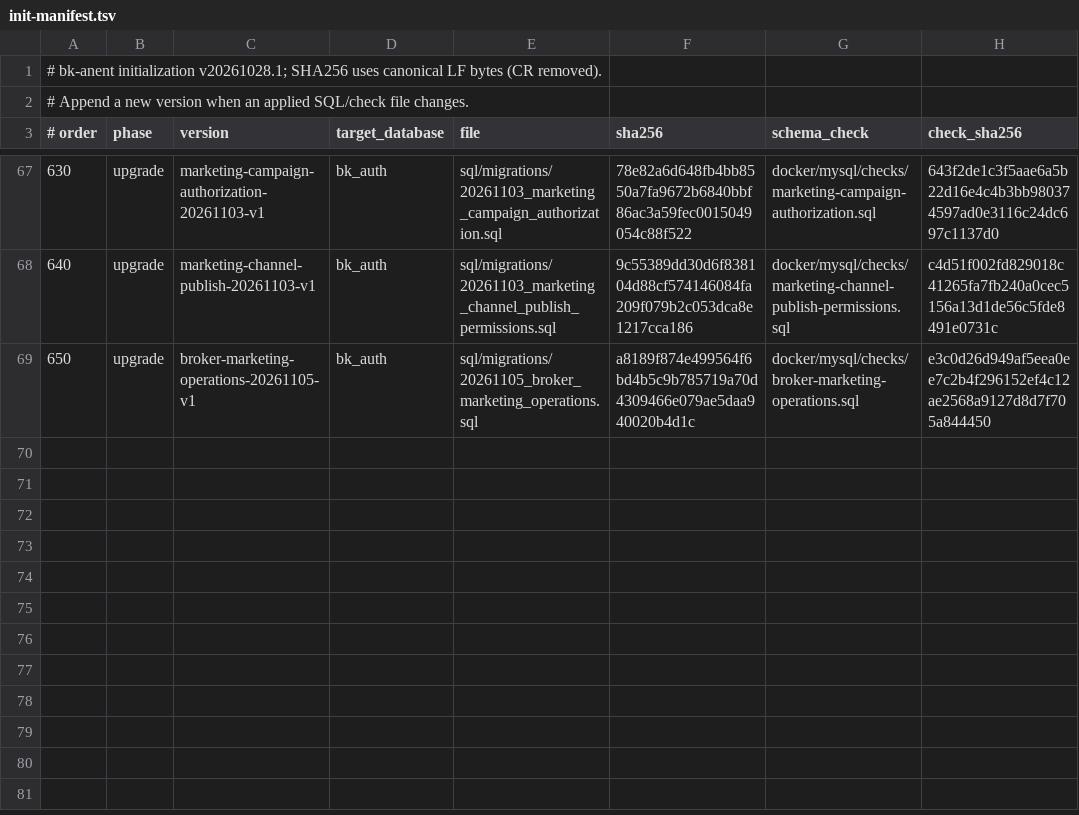
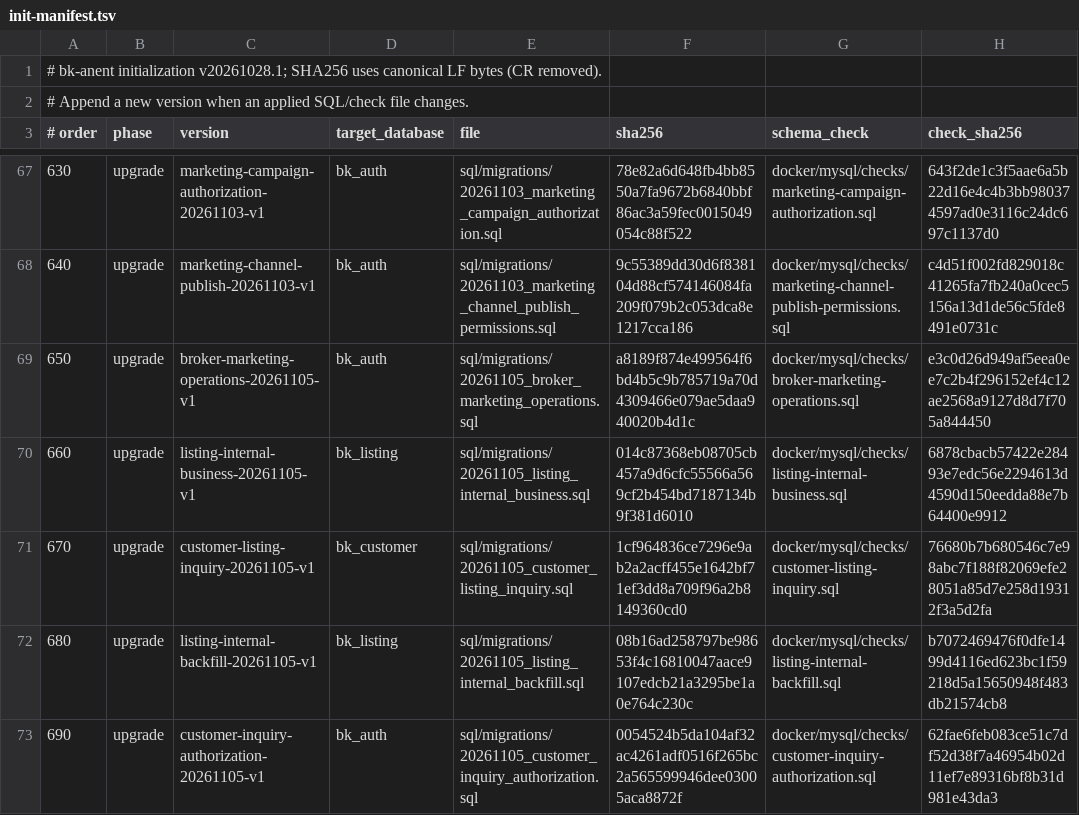
Before and after one commit to crj-tik/BkAnentProject, a TSV file: docker/mysql/init-manifest.tsv, drawn as a sheet; only a part is shown, gaps mark what is left out; the diff names each change by its address in the sheet, - before the commit and + after, or states it on an @@ line.

```diff
--- a/docker/mysql/init-manifest.tsv
+++ b/docker/mysql/init-manifest.tsv
+row 70: 660 | upgrade | listing-internal-business-20261105-v1 | bk_listing | sql/migrations/20261105_listing_internal_business.sql | 014c87368eb08705cb457a9d6cfc55566a569cf2b454bd7187134b9f381d6010 | docker/mysql/checks/listing-internal-business.sql | 6878cbacb57422e28493e7edc56e2294613d4590d150eedda88e7b64400e9912
+row 71: 670 | upgrade | customer-listing-inquiry-20261105-v1 | bk_customer | sql/migrations/20261105_customer_listing_inquiry.sql | 1cf964836ce7296e9ab2a2acff455e1642bf71ef3dd8a709f96a2b8149360cd0 | docker/mysql/checks/customer-listing-inquiry.sql | 76680b7b680546c7e98abc7f188f82069efe28051a85d7e258d19312f3a5d2fa
+row 72: 680 | upgrade | listing-internal-backfill-20261105-v1 | bk_listing | sql/migrations/20261105_listing_internal_backfill.sql | 08b16ad258797be98653f4c16810047aace9107edcb21a3295be1a0e764c230c | docker/mysql/checks/listing-internal-backfill.sql | b7072469476f0dfe1499d4116ed623bc1f59218d5a15650948f483db21574cb8
+row 73: 690 | upgrade | customer-inquiry-authorization-20261105-v1 | bk_auth | sql/migrations/20261105_customer_inquiry_authorization.sql | 0054524b5da104af32ac4261adf0516f265bc2a565599946dee03005aca8872f | docker/mysql/checks/customer-inquiry-authorization.sql | 62fae6feb083ce51c7df52d38f7a46954b02d11ef7e89316bf8b31d981e43da3
```
Also changed, not shown: 9 other files.
